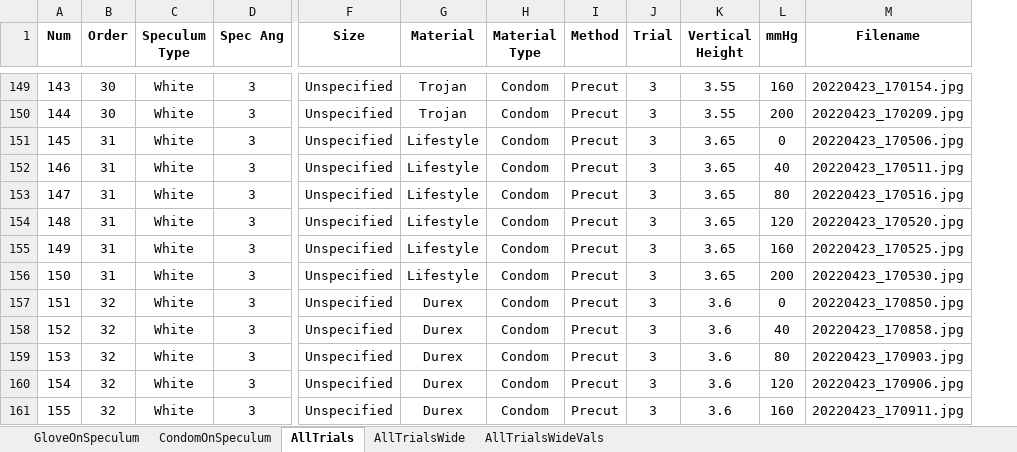
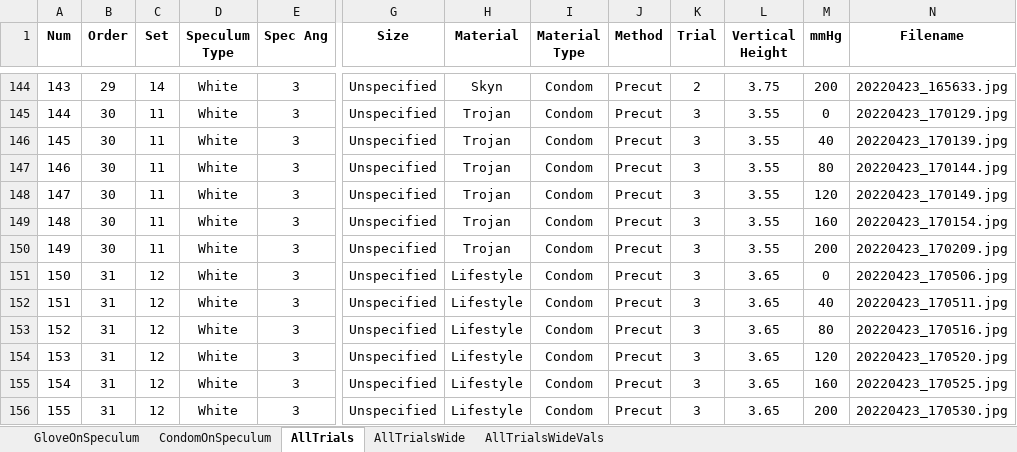
Before and after one commit to ryerrabelli/SpeculumAnalysis, an Excel workbook: data/01_raw/SpeculumTrialData.xlsx, sheet AllTrials, drawn as a sheet; only a part is shown, gaps mark what is left out; values as stored, in another font and other column widths than the file's, no borders; conditional formats not drawn; addresses are those after the commit; the diff covers the shown part only; the diff names each change by its address in the sheet, - before the commit and + after, or states it on an @@ line.

```diff
--- a/data/01_raw/SpeculumTrialData.xlsx (sheet AllTrials)
+++ b/data/01_raw/SpeculumTrialData.xlsx (sheet AllTrials)
+column C (Set), rows 144-156: 14 | 11 | 11 | 11 | 11 | 11 | 11 | 12 | 12 | 12 | 12 | 12 | 12
-B144 (Order): 30
+B144 (Order): 29
-H144 (Material): Trojan
+H144 (Material): Skyn
-K144 (Trial): 3
+K144 (Trial): 2
-L144 (Vertical Height): 3.55
+L144 (Vertical Height): 3.75
-M144 (mmHg): 160
+M144 (mmHg): 200
-N144 (Filename): 20220423_170154.jpg
+N144 (Filename): 20220423_165633.jpg
-M145 (mmHg): 200
+M145 (mmHg): 0
-N145 (Filename): 20220423_170209.jpg
+N145 (Filename): 20220423_170129.jpg
-B146:B150 (Order): 31
+B146:B150 (Order): 30
-H146:H150 (Material): Lifestyle
+H146:H150 (Material): Trojan
-L146:L150 (Vertical Height): 3.65
+L146:L150 (Vertical Height): 3.55
-M146 (mmHg): 0
+M146 (mmHg): 40
-N146 (Filename): 20220423_170506.jpg
+N146 (Filename): 20220423_170139.jpg
-M147 (mmHg): 40
+M147 (mmHg): 80
-N147 (Filename): 20220423_170511.jpg
+N147 (Filename): 20220423_170144.jpg
-M148 (mmHg): 80
+M148 (mmHg): 120
-N148 (Filename): 20220423_170516.jpg
+N148 (Filename): 20220423_170149.jpg
-M149 (mmHg): 120
+M149 (mmHg): 160
-N149 (Filename): 20220423_170520.jpg
+N149 (Filename): 20220423_170154.jpg
-M150 (mmHg): 160
+M150 (mmHg): 200
-N150 (Filename): 20220423_170525.jpg
+N150 (Filename): 20220423_170209.jpg
-M151 (mmHg): 200
+M151 (mmHg): 0
-N151 (Filename): 20220423_170530.jpg
+N151 (Filename): 20220423_170506.jpg
-B152:B156 (Order): 32
+B152:B156 (Order): 31
-H152:H156 (Material): Durex
+H152:H156 (Material): Lifestyle
-L152:L156 (Vertical Height): 3.6
+L152:L156 (Vertical Height): 3.65
-M152 (mmHg): 0
+M152 (mmHg): 40
-N152 (Filename): 20220423_170850.jpg
+N152 (Filename): 20220423_170511.jpg
-M153 (mmHg): 40
+M153 (mmHg): 80
-N153 (Filename): 20220423_170858.jpg
+N153 (Filename): 20220423_170516.jpg
-M154 (mmHg): 80
+M154 (mmHg): 120
-N154 (Filename): 20220423_170903.jpg
+N154 (Filename): 20220423_170520.jpg
-M155 (mmHg): 120
+M155 (mmHg): 160
-N155 (Filename): 20220423_170906.jpg
+N155 (Filename): 20220423_170525.jpg
-M156 (mmHg): 160
+M156 (mmHg): 200
-N156 (Filename): 20220423_170911.jpg
+N156 (Filename): 20220423_170530.jpg
```
Also changed, not shown: 5 added rows, 5 removed rows and 340 edited cells elsewhere in this sheet, sheet CondomOnSpeculum, sheet AllTrialsWideVals, sheet AllTrialsWide, sheet GloveOnSpeculum, formulas that keep their value, data/03_processed/combined_df_long.xlsx, data/03_processed/combined_df_multiindex.xlsx, 36 other files.
